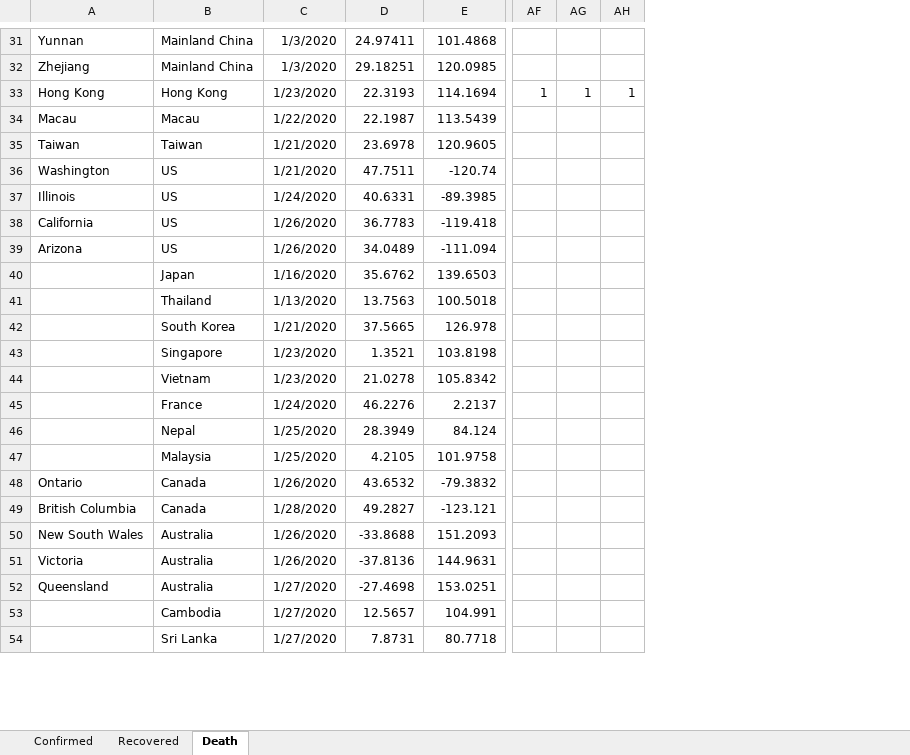
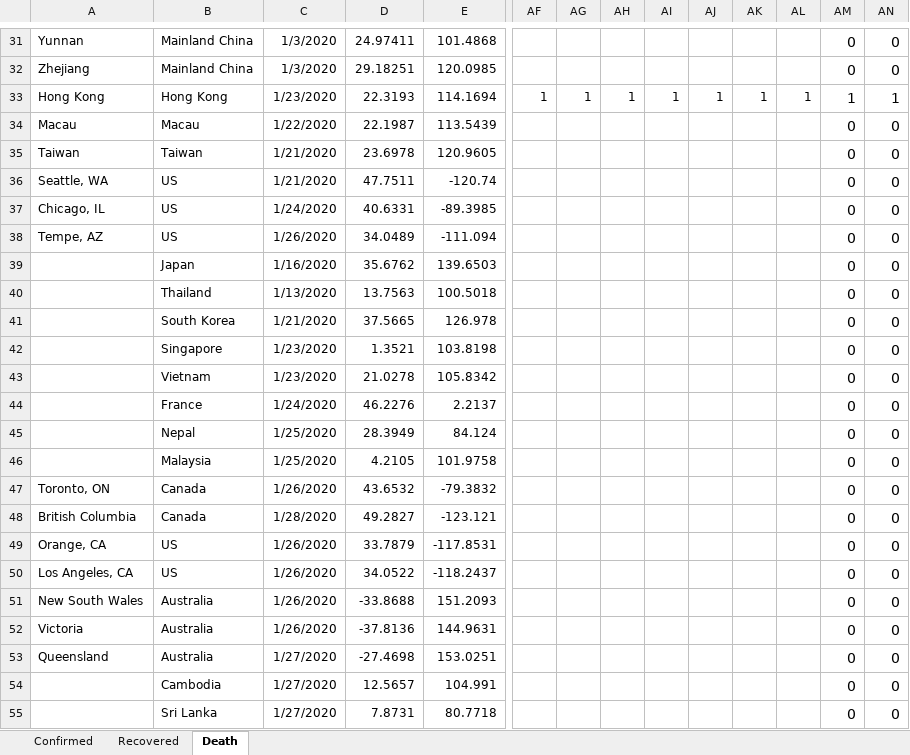
Before and after one commit to jenslaufer/2019-nCoV-data, an Excel workbook: data/data.xlsx, sheet Death, drawn as a sheet; only a part is shown, gaps mark what is left out; values as stored, in another font and other column widths than the file's, no borders; charts and pictures not drawn; removed rows and columns are numbered as before the commit, all else as after; rows hold the shown columns only; the diff covers the shown part only; the diff names each change by its address in the sheet, - before the commit and + after, or states it on an @@ line.

```diff
--- a/data/data.xlsx (sheet Death)
+++ b/data/data.xlsx (sheet Death)
+column AI, row 33: 1
+column AJ, row 33: 1
+column AK, row 33: 1
+column AL, row 33: 1
+column AM, rows 31-48: 0 | 0 | 1 | 0 | 0 | 0 | 0 | 0 | 0 | 0 | 0 | 0 | 0 | 0 | 0 | 0 | 0 | 0; rows 51-55: all 0
+column AN, rows 31-48: 0 | 0 | 1 | 0 | 0 | 0 | 0 | 0 | 0 | 0 | 0 | 0 | 0 | 0 | 0 | 0 | 0 | 0; rows 51-55: all 0
-A36: Washington
+A36: Seattle, WA
-A37: Illinois
+A37: Chicago, IL
-row 38: California | US | 1/26/2020 | 36.7783 | -119.418
-A38: Arizona
+A38: Tempe, AZ
-A47: Ontario
+A47: Toronto, ON
+row 49: Orange, CA | US | 1/26/2020 | 33.7879 | -117.8531 |  |  |  |  |  |  |  | 0 | 0
+row 50: Los Angeles, CA | US | 1/26/2020 | 34.0522 | -118.2437 |  |  |  |  |  |  |  | 0 | 0
```
Also changed, not shown: 4 added rows and 2 edited cells elsewhere in this sheet, sheet Confirmed, sheet Recovered, 4 other files.
